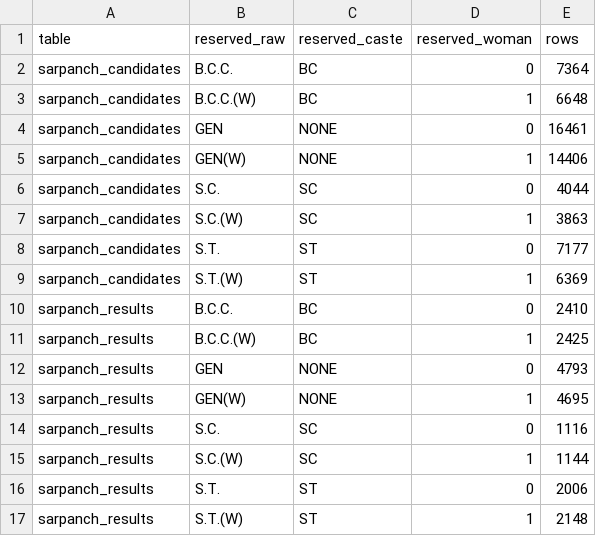
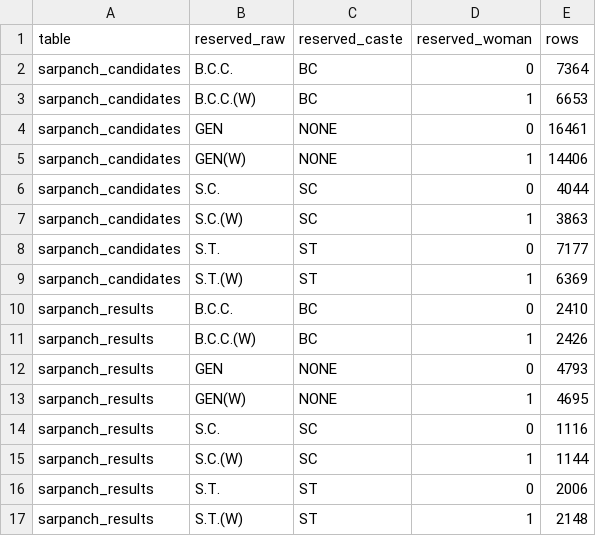
Before and after one commit to in-rolls/local_elections_maharashtra, a CSV file: data/checks/reserved_vocabulary.csv, drawn as a sheet.

```diff
--- a/data/checks/reserved_vocabulary.csv
+++ b/data/checks/reserved_vocabulary.csv
@@ -2,3 +2,3 @@ table,reserved_raw,reserved_caste,reserved_woman,rows
 sarpanch_candidates,B.C.C.,BC,0,7364
-sarpanch_candidates,B.C.C.(W),BC,1,6648
+sarpanch_candidates,B.C.C.(W),BC,1,6653
 sarpanch_candidates,GEN,NONE,0,16461
@@ -10,3 +10,3 @@ sarpanch_candidates,S.T.(W),ST,1,6369
 sarpanch_results,B.C.C.,BC,0,2410
-sarpanch_results,B.C.C.(W),BC,1,2425
+sarpanch_results,B.C.C.(W),BC,1,2426
 sarpanch_results,GEN,NONE,0,4793
```
Also changed, not shown: data/checks/changes.csv, data/checks/row_accounting.csv, 15 other files.
